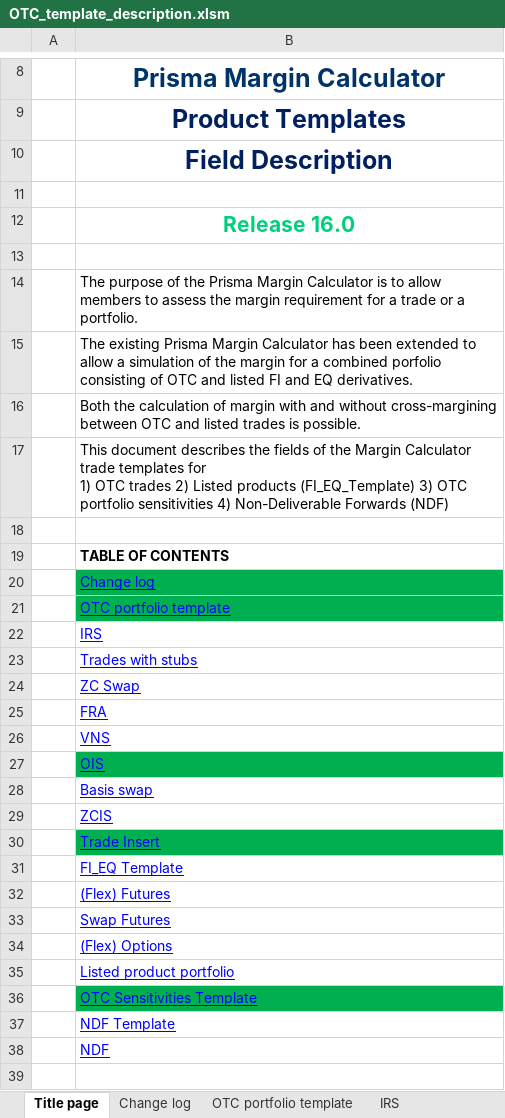
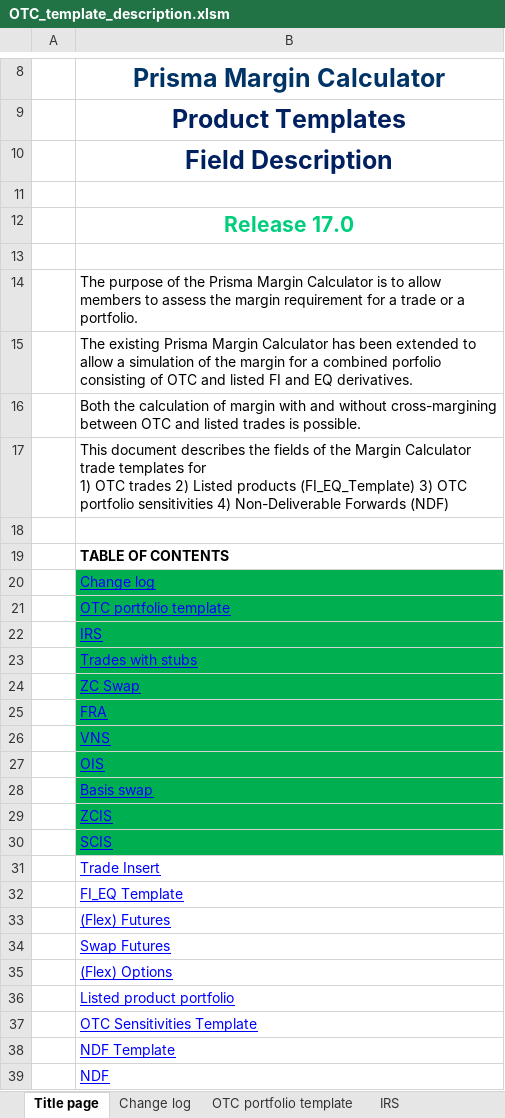
Before and after one commit to Deutsche-Boerse-Risk/CloudPrismaMarginEstimator, an Excel workbook: templates/otc-dev/OTC_template_description.xlsm, sheet Title page, drawn as a sheet; only a part is shown, gaps mark what is left out; values as stored, in another font and other column widths than the file's, no borders; charts and pictures not drawn; addresses are those after the commit; the diff names each change by its address in the sheet, - before the commit and + after, or states it on an @@ line.

```diff
--- a/templates/otc-dev/OTC_template_description.xlsm (sheet Title page)
+++ b/templates/otc-dev/OTC_template_description.xlsm (sheet Title page)
-B12: Release 16.0
+B12: Release 17.0
-B22:B26 fill: none
+B22:B26 fill: #00B050
-B28:B29 fill: none
+B28:B29 fill: #00B050
+row 30:  | SCIS
-B31 fill: #00B050
+B31 fill: none
-B37 fill: #00B050
+B37 fill: none
```
Also changed, not shown: sheet OTC portfolio template, sheet ZCIS, sheet FRA, sheet Basis swap, sheet OIS, sheet ZC Swap, 5 more sheets, other sheet tabs, charts or pictures, templates/otc-dev/OTC_sensitivities_template.xlsm, templates/otc-simu/OTC_sensitivities_template.xlsm, 5 other files.
